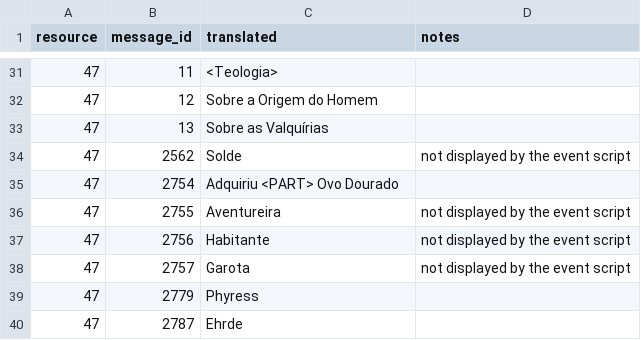
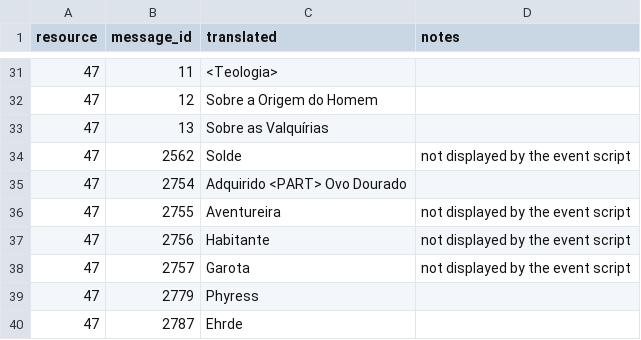
Before and after one commit to isaacgithub/Valkyrie-Profile-2-Tools, a CSV file: translations/pt-BR/dialogue/scene-0047.csv, drawn as a sheet; only a part is shown, gaps mark what is left out; the diff names each change by its address in the sheet, - before the commit and + after, or states it on an @@ line.

```diff
--- a/translations/pt-BR/dialogue/scene-0047.csv
+++ b/translations/pt-BR/dialogue/scene-0047.csv
-C35 (translated): Adquiriu <PART> Ovo Dourado
+C35 (translated): Adquirido <PART> Ovo Dourado
```
Also changed, not shown: translations/pt-BR/build-profile.csv, translations/pt-BR/dialogue/scene-0173.csv, 47 other files.
